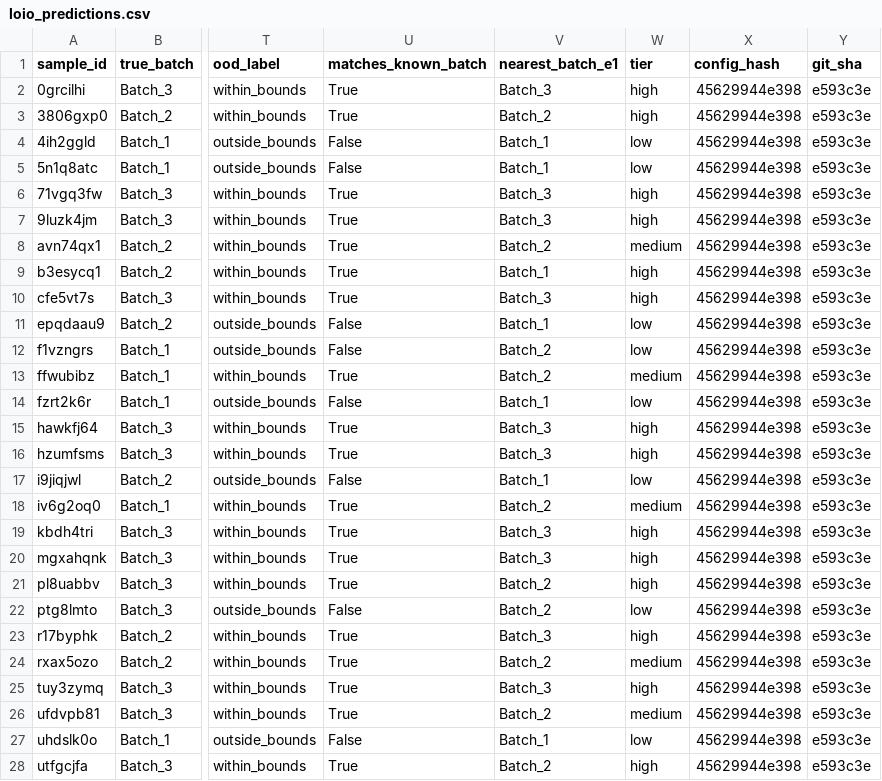
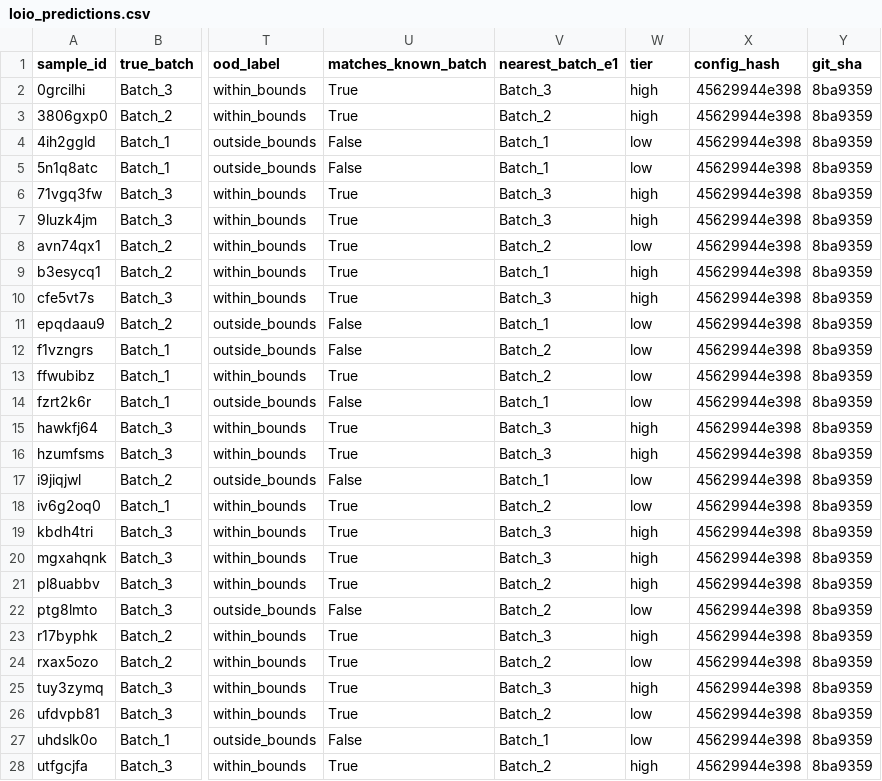
Before and after one commit to Cottrell-LockedIn/AIxScience, a CSV file: results/v1/loio_predictions.csv, drawn as a sheet; only a part is shown, gaps mark what is left out; the diff covers the shown part only; the diff names each change by its address in the sheet, - before the commit and + after, or states it on an @@ line.

```diff
--- a/results/v1/loio_predictions.csv
+++ b/results/v1/loio_predictions.csv
-Y2:Y28 (git_sha): e593c3e
+Y2:Y28 (git_sha): 8ba9359
-W8 (tier): medium
+W8 (tier): low
-W13 (tier): medium
+W13 (tier): low
-W18 (tier): medium
+W18 (tier): low
-W24 (tier): medium
+W24 (tier): low
-W26 (tier): medium
+W26 (tier): low
```
Also changed, not shown: 4 edited cells elsewhere in this file, results/v1/MODAL_RUNS_v1.csv, results/v1/final_model.csv, 46 other files.
